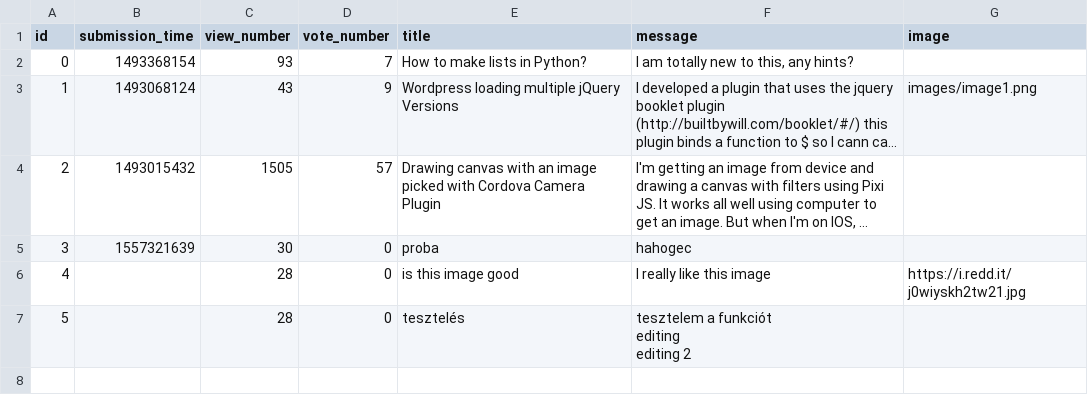
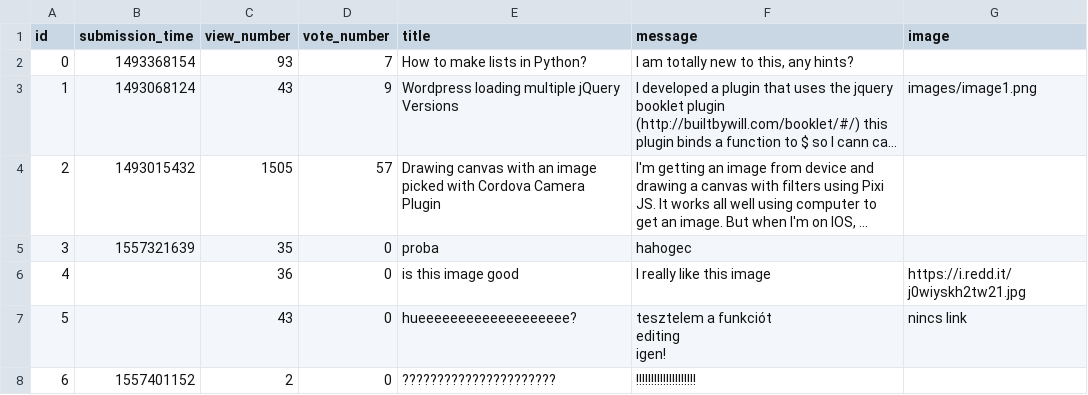
Before and after one commit to benceKovacs04/ask-mate-python, a CSV file: sample_data/question.csv, drawn as a sheet; long unchanged cells end in …; removed rows and columns are numbered as before the commit, all else as after; ↵ is a line break in a cell; the diff names each change by its address in the sheet, - before the commit and + after, or states it on an @@ line.

```diff
--- a/sample_data/question.csv
+++ b/sample_data/question.csv
-C5 (view_number): 30
+C5 (view_number): 35
-C6 (view_number): 28
+C6 (view_number): 36
-row 7: 5 |  | 28 | 0 | tesztelés | tesztelem a funkciót ↵ editing ↵ editing 2
+row 7: 5 |  | 43 | 0 | hueeeeeeeeeeeeeeeeeee? | tesztelem a funkciót ↵ editing ↵ igen! | nincs link
+row 8: 6 | 1557401152 | 2 | 0 | ?????????????????????? | !!!!!!!!!!!!!!!!!!!!
```
Also changed, not shown: 2 other files.
